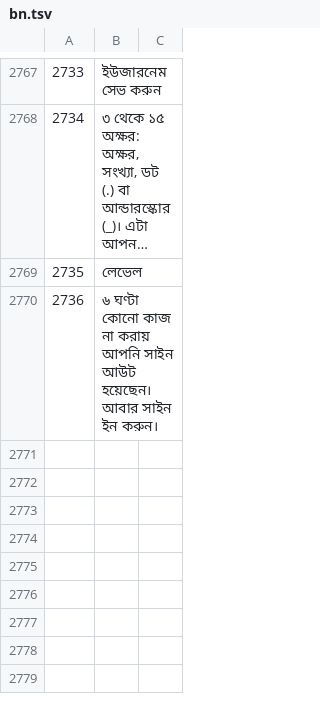
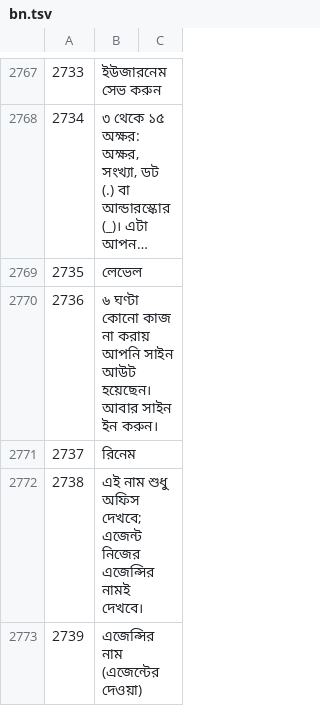
Before and after one commit to sjn6t9/migV33, a TSV file: i18n/bn.tsv, drawn as a sheet; only a part is shown, gaps mark what is left out; long unchanged cells end in …; the diff names each change by its address in the sheet, - before the commit and + after, or states it on an @@ line.

```diff
--- a/i18n/bn.tsv
+++ b/i18n/bn.tsv
+row 2771: 2737 | রিনেম
+row 2772: 2738 | এই নাম শুধু অফিস দেখবে; এজেন্ট নিজের এজেন্সির নামই দেখবে।
+row 2773: 2739 | এজেন্সির নাম (এজেন্টের দেওয়া)
```
Also changed, not shown: i18n/ar.tsv, i18n/hi.tsv, 15 other files.
